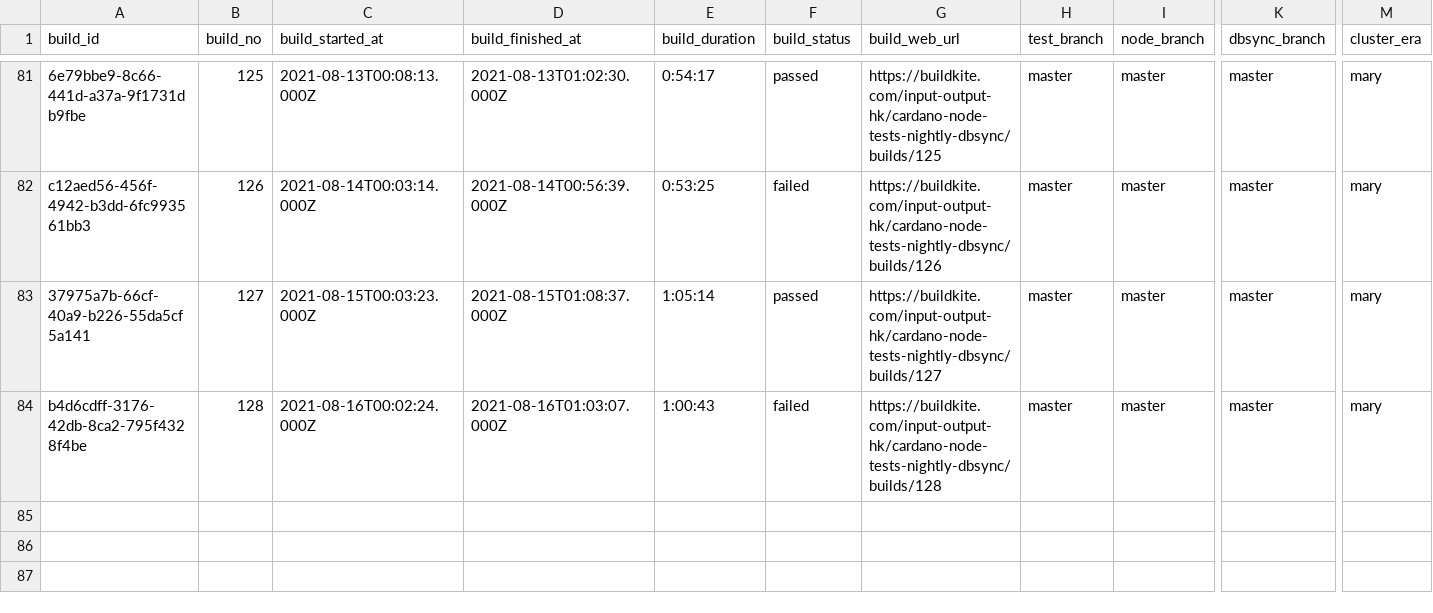
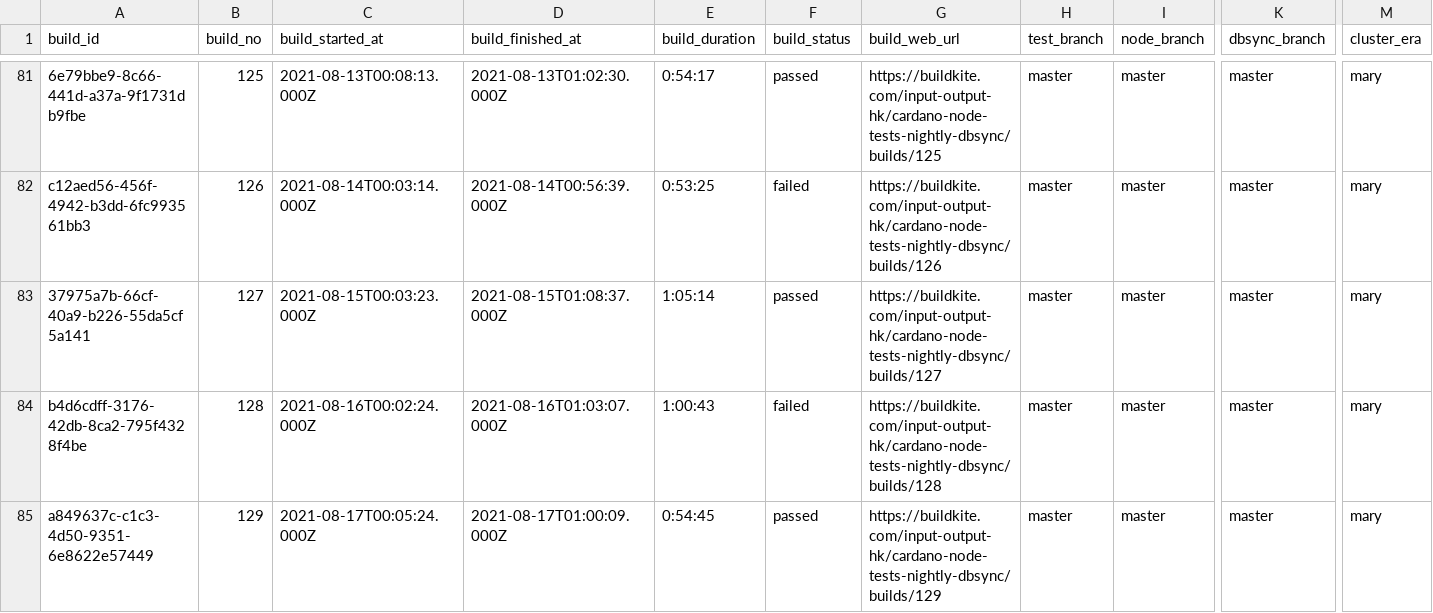
Before and after one commit to saratomaz/cardano-node-tests, a CSV file: sync_tests/csv_files/dbsync_nightly.csv, drawn as a sheet; only a part is shown, gaps mark what is left out; rows hold the shown columns only; the diff names each change by its address in the sheet, - before the commit and + after, or states it on an @@ line.

```diff
--- a/sync_tests/csv_files/dbsync_nightly.csv
+++ b/sync_tests/csv_files/dbsync_nightly.csv
+row 85: a849637c-c1c3-4d50-9351-6e8622e57449 | 129 | 2021-08-17T00:05:24.000Z | 2021-08-17T01:00:09.000Z | 0:54:45 | passed | https://buildkite.com/input-output-hk/cardano-node-tests-nightly-dbsync/builds/129 | master | master | master | mary
```
Also changed, not shown: sync_tests/csv_files/node_nightly.csv, 1 other file.
